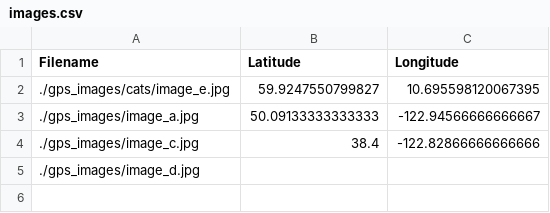
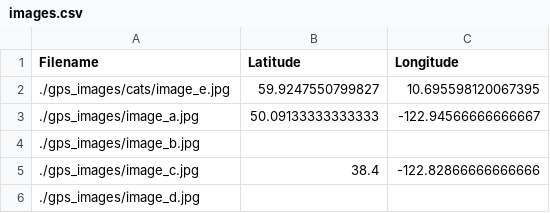
Before and after one commit to ud-chrisjohnson/exif-cli, a CSV file: images.csv, drawn as a sheet.

```diff
--- a/images.csv
+++ b/images.csv
@@ -3,2 +3,3 @@ Filename,Latitude,Longitude
 ./gps_images/image_a.jpg,50.09133333333333,-122.94566666666667
+./gps_images/image_b.jpg,,
 ./gps_images/image_c.jpg,38.4,-122.82866666666666
```
Also changed, not shown: 3 other files.
